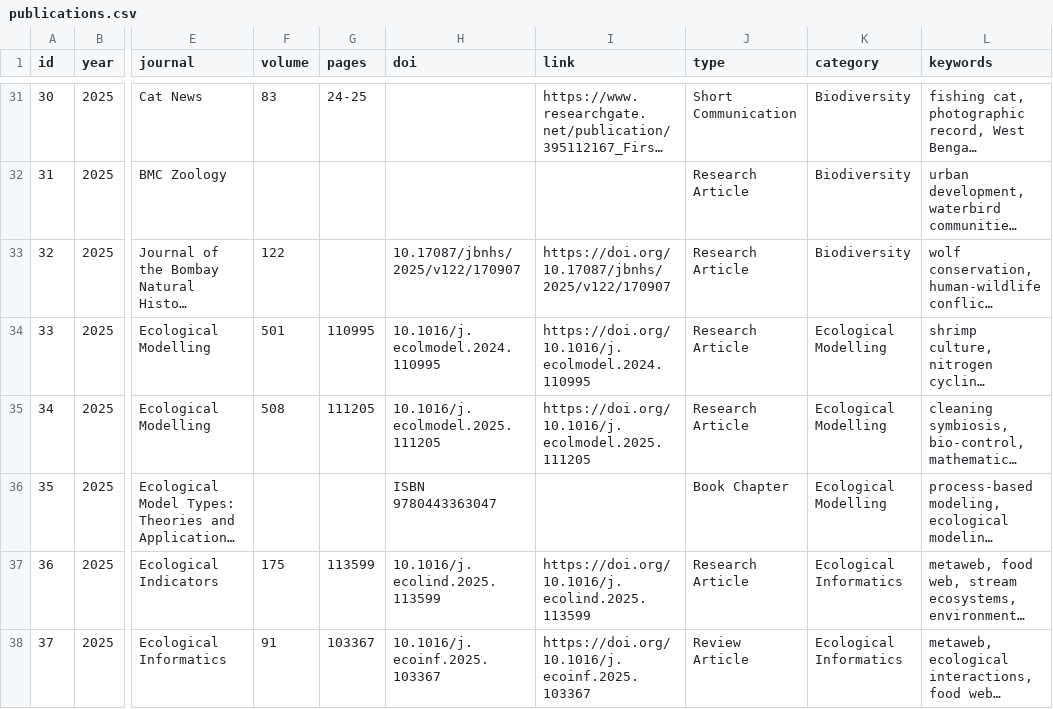
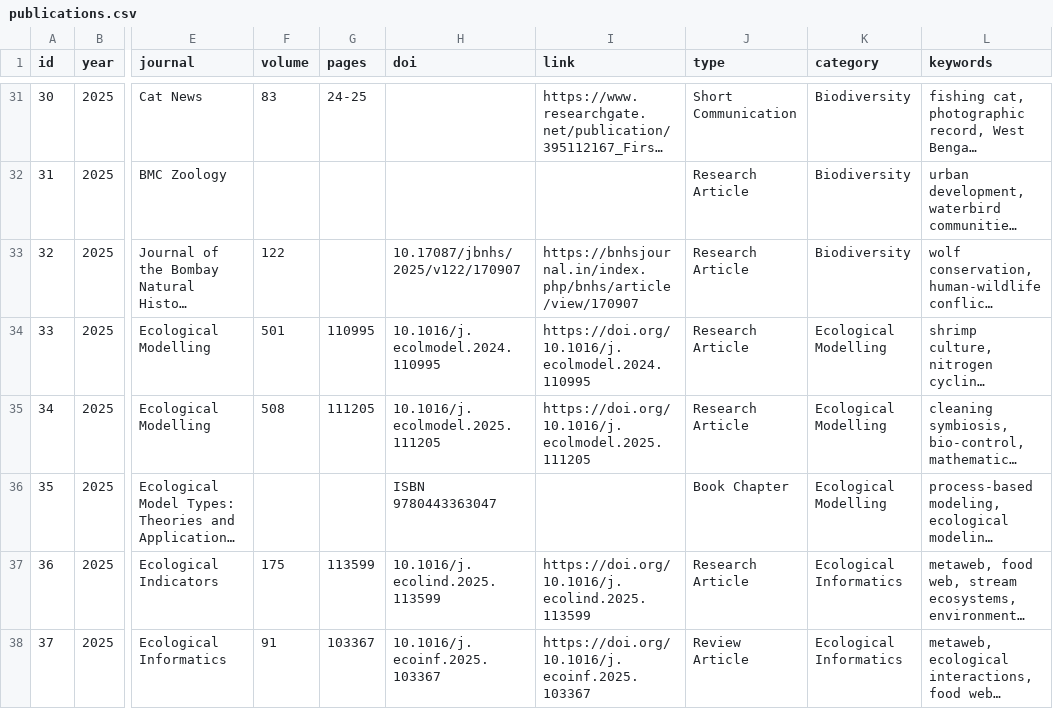
Before and after one commit to SagarAdhurya/SagarAdhurya.github.io, a CSV file: assets/publications.csv, drawn as a sheet; only a part is shown, gaps mark what is left out; long unchanged cells end in …; the diff names each change by its address in the sheet, - before the commit and + after, or states it on an @@ line.

Commit message:
Update publications.csv

```diff
--- a/assets/publications.csv
+++ b/assets/publications.csv
-I33 (link): https://doi.org/10.17087/jbnhs/2025/v122/170907
+I33 (link): https://bnhsjournal.in/index.php/bnhs/article/view/170907
```
